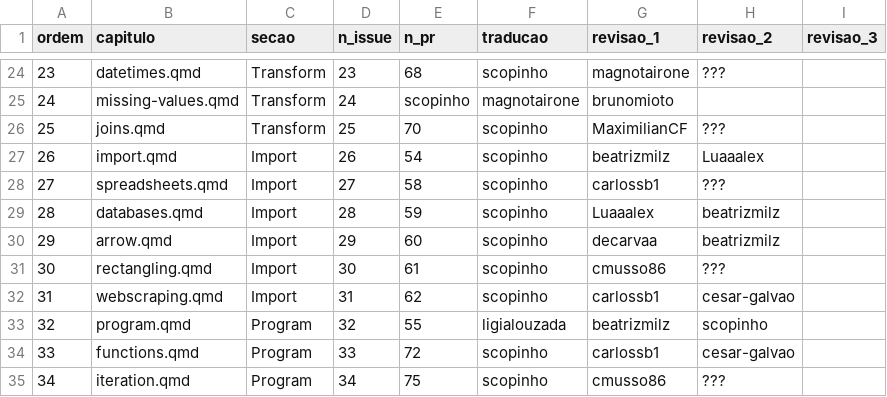
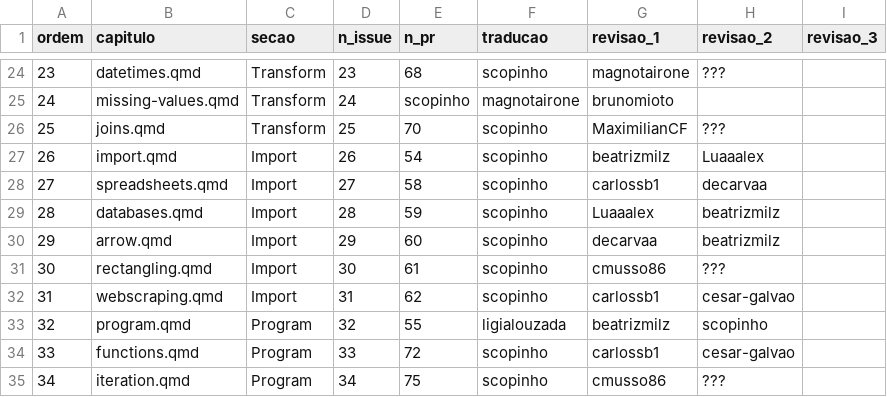
Before and after one commit to cienciadedatos/guia-traducao-ptbr, a CSV file: traducao-r4ds.csv, drawn as a sheet; only a part is shown, gaps mark what is left out.

```diff
--- a/traducao-r4ds.csv
+++ b/traducao-r4ds.csv
@@ -27,3 +27,3 @@ ordem,capitulo,secao,n_issue,n_pr,traducao,revisao_1,revisao_2,revisao_3
 26,import.qmd,Import,26,54,scopinho,beatrizmilz,Luaaalex
-27,spreadsheets.qmd,Import,27,58,scopinho,carlossb1,???
+27,spreadsheets.qmd,Import,27,58,scopinho,carlossb1,decarvaa
 28,databases.qmd,Import,28,59,scopinho,Luaaalex,beatrizmilz
```
Also changed, not shown: 4 other files.
